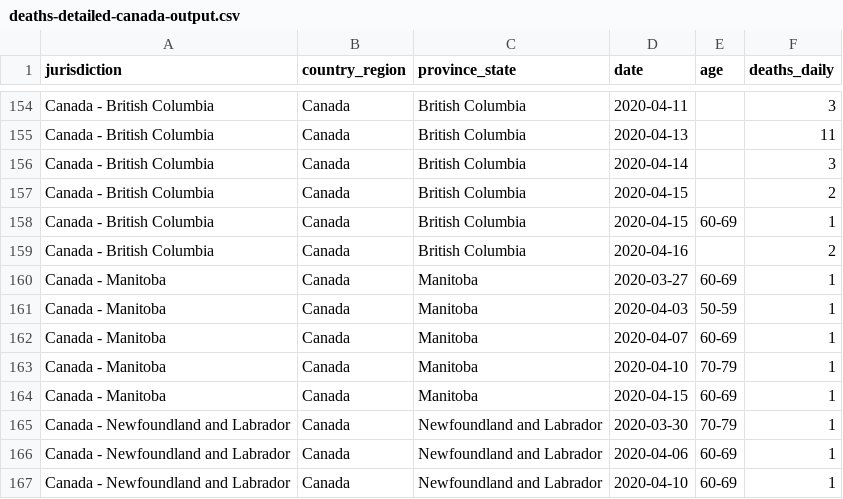
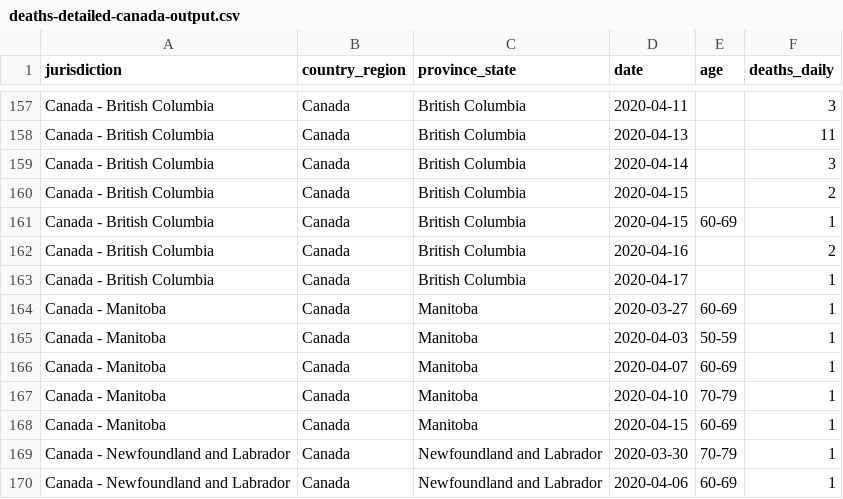
Before and after one commit to ApexRMS/covid19sim, a CSV file: data/deaths-detailed-canada-output.csv, drawn as a sheet; only a part is shown, gaps mark what is left out; the shorter side is filled out with more unchanged rows; the diff covers the shown part only.

```diff
--- a/data/deaths-detailed-canada-output.csv
+++ b/data/deaths-detailed-canada-output.csv
@@ -159,2 +162,3 @@ Canada - British Columbia,Canada,British Columbia,2020-04-15,60-69,1
 Canada - British Columbia,Canada,British Columbia,2020-04-16,,2
+Canada - British Columbia,Canada,British Columbia,2020-04-17,,1
 Canada - Manitoba,Canada,Manitoba,2020-03-27,60-69,1
```
Also changed, not shown: 8 added rows and 5 edited cells elsewhere in this file, data/growth-canada-output.csv, data/population-detail-canada-output.csv, 13 other files.
